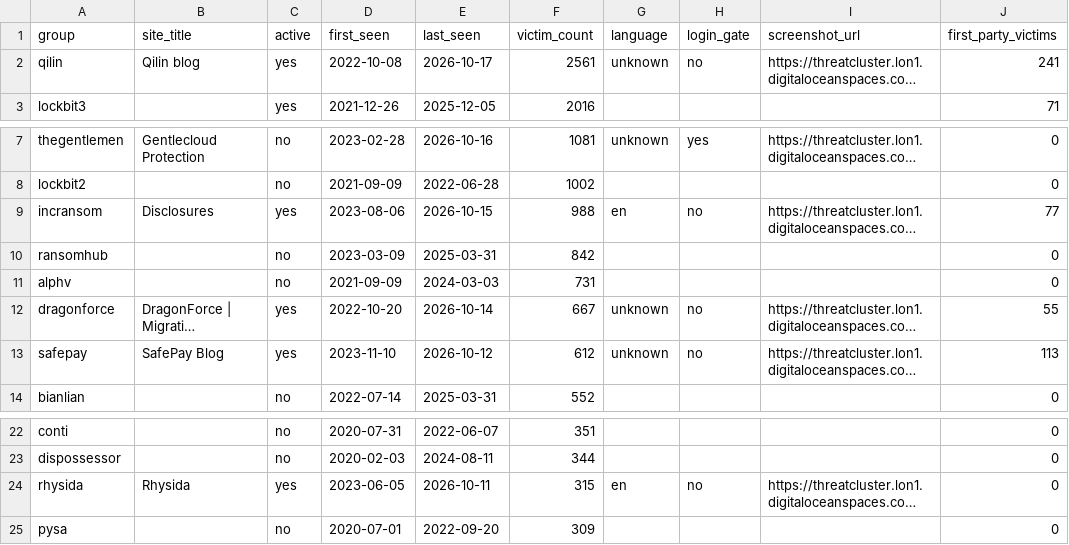
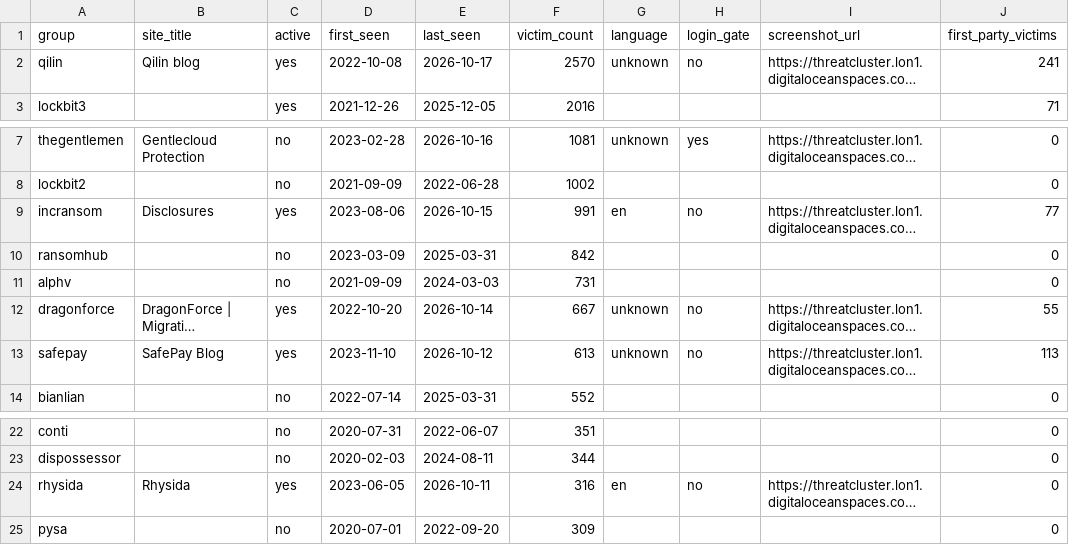
Before and after one commit to Jam0k/Ransomware-Intel, a CSV file: data/groups.csv, drawn as a sheet; only a part is shown, gaps mark what is left out; long unchanged cells end in …; the diff covers the shown part only; the diff names each change by its address in the sheet, - before the commit and + after, or states it on an @@ line.

```diff
--- a/data/groups.csv
+++ b/data/groups.csv
-F2 (victim_count): 2561
+F2 (victim_count): 2570
-F9 (victim_count): 988
+F9 (victim_count): 991
-F13 (victim_count): 612
+F13 (victim_count): 613
-F24 (victim_count): 315
+F24 (victim_count): 316
```
Also changed, not shown: 4 added rows, 4 removed rows and 1 edited cell elsewhere in this file, data/onions.csv, data/victims-firstparty.csv, 5 other files.
